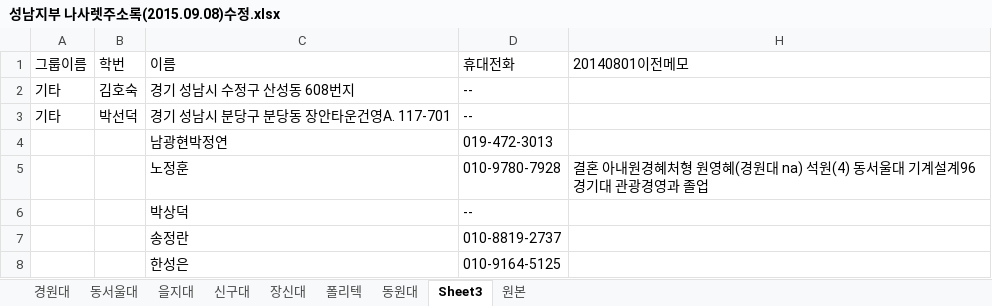
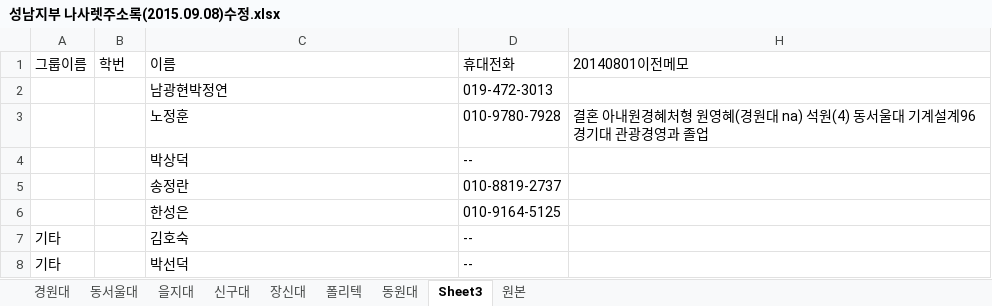
Before and after one commit to close852/CCC_DREAM, an Excel workbook: 총단/명단/성남지부 나사렛주소록(2015.09.08)수정.xlsx, sheet Sheet3, drawn as a sheet; values as stored, in another font and other column widths than the file's, no borders; removed rows and columns are numbered as before the commit, all else as after; the diff names each change by its address in the sheet, - before the commit and + after, or states it on an @@ line.

```diff
--- a/총단/명단/성남지부 나사렛주소록(2015.09.08)수정.xlsx (sheet Sheet3)
+++ b/총단/명단/성남지부 나사렛주소록(2015.09.08)수정.xlsx (sheet Sheet3)
-row 2: 기타 | 김호숙 | 경기 성남시 수정구 산성동 608번지 | --
-row 3: 기타 | 박선덕 | 경기 성남시 분당구 분당동 장안타운건영A. 117-701 | --
+row 7: 기타 |  | 김호숙 | --
+row 8: 기타 |  | 박선덕 | --
```
Also changed, not shown: sheet 경원대, sheet 원본, sheet 신구대, sheet 동서울대, sheet 을지대, sheet 장신대, 2 more sheets, 11 other files.
